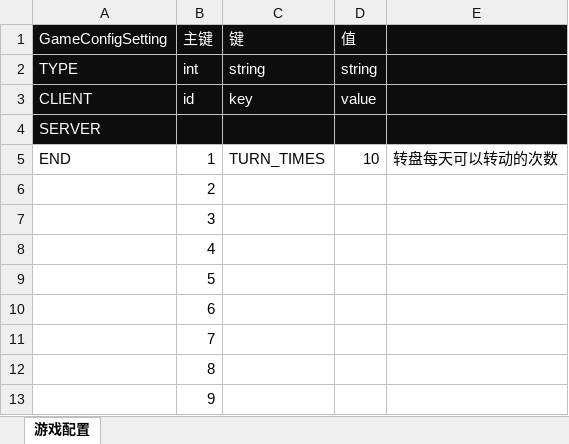
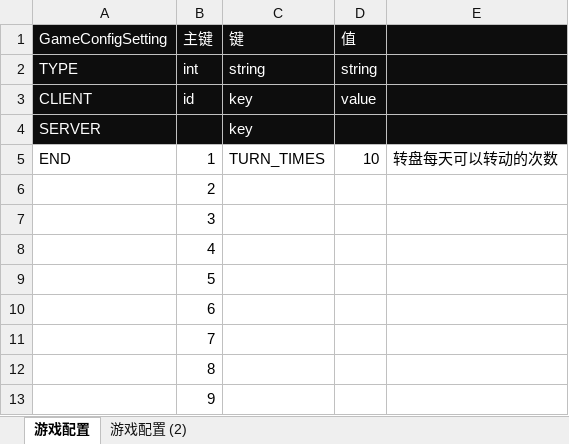
Before and after one commit to WongWongWong/ExcelToJson, an Excel workbook: Config/GameConfigSetting.xlsx, sheet 游戏配置, drawn as a sheet; values as stored, in another font and other column widths than the file's, no borders; the diff names each change by its address in the sheet, - before the commit and + after, or states it on an @@ line.

```diff
--- a/Config/GameConfigSetting.xlsx (sheet 游戏配置)
+++ b/Config/GameConfigSetting.xlsx (sheet 游戏配置)
+sheet tab: 游戏配置 (2)
-C4 (键): (empty)
+C4 (键): key
```
Also changed, not shown: 5 other files.
